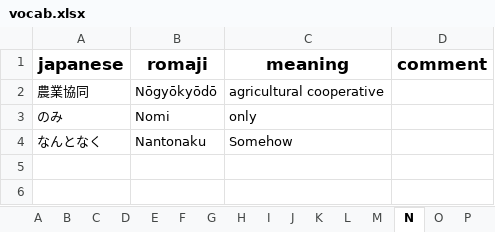
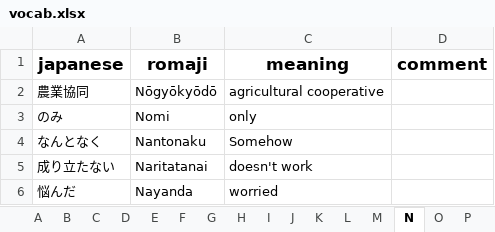
Before and after one commit to ridge-hari/nihongo, an Excel workbook: vocab.xlsx, sheet N, drawn as a sheet; values as stored, in another font and other column widths than the file's, no borders; conditional formats and table styles not drawn; the diff names each change by its address in the sheet, - before the commit and + after, or states it on an @@ line.

```diff
--- a/vocab.xlsx (sheet N)
+++ b/vocab.xlsx (sheet N)
+row 5: 成り立たない | Naritatanai | doesn't work
+row 6: 悩んだ | Nayanda | worried
```
Also changed, not shown: sheet S, sheet DASHBOARD, sheet JLPT-N3-Grammar, other sheet tabs, charts or pictures.
